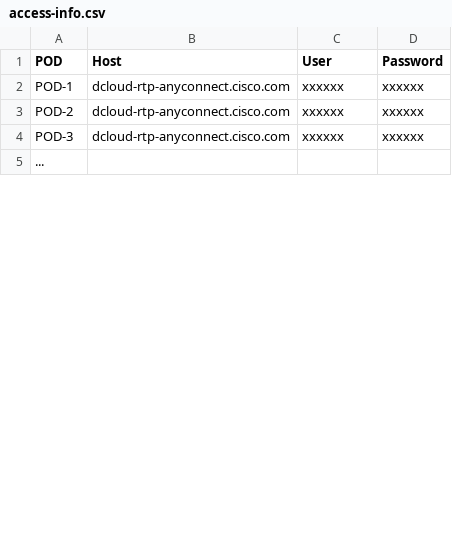
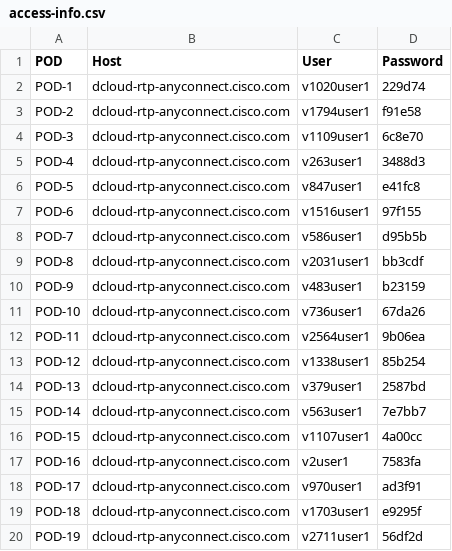
Before and after one commit to CiscoLives/LTRATO-2001, a CSV file: docs/labaccess/reference/access-info.csv, drawn as a sheet; only a part is shown; the diff covers the shown part only.

```diff
--- a/docs/labaccess/reference/access-info.csv
+++ b/docs/labaccess/reference/access-info.csv
@@ -1,5 +1,20 @@
 POD,Host,User,Password
-POD-1,dcloud-rtp-anyconnect.cisco.com,xxxxxx,xxxxxx
-POD-2,dcloud-rtp-anyconnect.cisco.com,xxxxxx,xxxxxx
-POD-3,dcloud-rtp-anyconnect.cisco.com,xxxxxx,xxxxxx
-...,,,
+POD-1,dcloud-rtp-anyconnect.cisco.com,v1020user1,229d74
+POD-2,dcloud-rtp-anyconnect.cisco.com,v1794user1,f91e58
+POD-3,dcloud-rtp-anyconnect.cisco.com,v1109user1,6c8e70
+POD-4,dcloud-rtp-anyconnect.cisco.com,v263user1,3488d3
+POD-5,dcloud-rtp-anyconnect.cisco.com,v847user1,e41fc8
+POD-6,dcloud-rtp-anyconnect.cisco.com,v1516user1,97f155
+POD-7,dcloud-rtp-anyconnect.cisco.com,v586user1,d95b5b
+POD-8,dcloud-rtp-anyconnect.cisco.com,v2031user1,bb3cdf
+POD-9,dcloud-rtp-anyconnect.cisco.com,v483user1,b23159
+POD-10,dcloud-rtp-anyconnect.cisco.com,v736user1,67da26
+POD-11,dcloud-rtp-anyconnect.cisco.com,v2564user1,9b06ea
+POD-12,dcloud-rtp-anyconnect.cisco.com,v1338user1,85b254
+POD-13,dcloud-rtp-anyconnect.cisco.com,v379user1,2587bd
+POD-14,dcloud-rtp-anyconnect.cisco.com,v563user1,7e7bb7
+POD-15,dcloud-rtp-anyconnect.cisco.com,v1107user1,4a00cc
+POD-16,dcloud-rtp-anyconnect.cisco.com,v2user1,7583fa
+POD-17,dcloud-rtp-anyconnect.cisco.com,v970user1,ad3f91
+POD-18,dcloud-rtp-anyconnect.cisco.com,v1703user1,e9295f
+POD-19,dcloud-rtp-anyconnect.cisco.com,v2711user1,56df2d
```
Also changed, not shown: 10 added rows and 2 edited cells elsewhere in this file, 1 other file.
